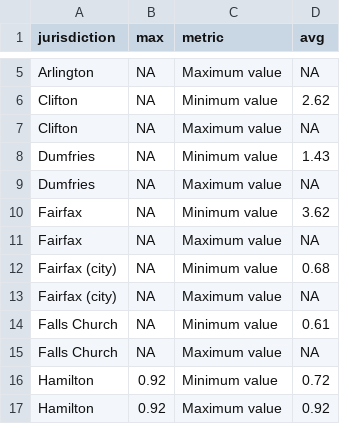
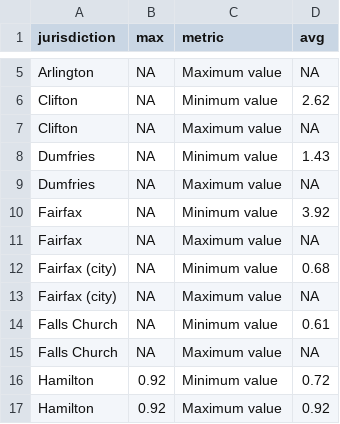
Before and after one commit to housingforwardva/virginiazoningatlas, a CSV file: data/nova/nova_min1_lots.csv, drawn as a sheet; only a part is shown, gaps mark what is left out.

```diff
--- a/data/nova/nova_min1_lots.csv
+++ b/data/nova/nova_min1_lots.csv
@@ -9,3 +9,3 @@ Dumfries,NA,Minimum value,1.43
 Dumfries,NA,Maximum value,NA
-Fairfax,NA,Minimum value,3.62
+Fairfax,NA,Minimum value,3.92
 Fairfax,NA,Maximum value,NA
```
Also changed, not shown: data/nova/nova_byright_2plus.csv, data/nova/nova_byright_4plus.csv, 29 other files.
